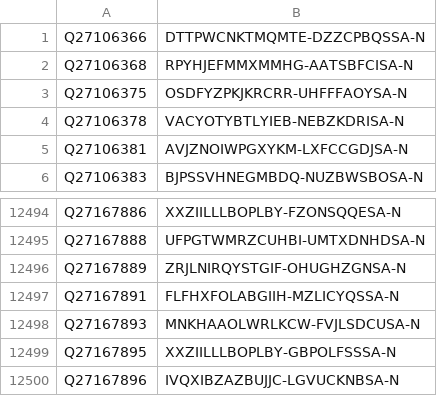
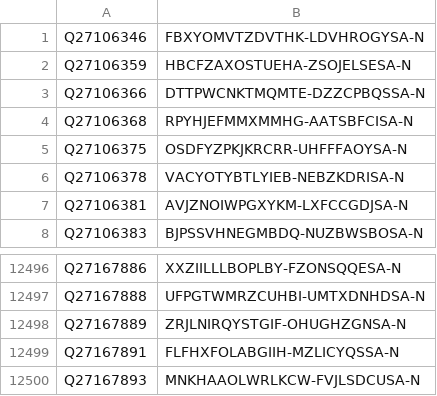
Before and after one commit to egonw/wikidata-chemistry, a TSV file: inchikeys/inchikeys_001.tsv, drawn as a sheet; only a part is shown, gaps mark what is left out; removed rows and columns are numbered as before the commit, all else as after; the diff names each change by its address in the sheet, - before the commit and + after, or states it on an @@ line.

```diff
--- a/inchikeys/inchikeys_001.tsv
+++ b/inchikeys/inchikeys_001.tsv
+row 1: Q27106346 | FBXYOMVTZDVTHK-LDVHROGYSA-N
+row 2: Q27106359 | HBCFZAXOSTUEHA-ZSOJELSESA-N
-row 12499: Q27167895 | XXZIILLLBOPLBY-GBPOLFSSSA-N
-row 12500: Q27167896 | IVQXIBZAZBUJJC-LGVUCKNBSA-N
```
Also changed, not shown: inchikeys/inchikeys_000.tsv, inchikeys/inchikeys_002.tsv, 30 other files.
